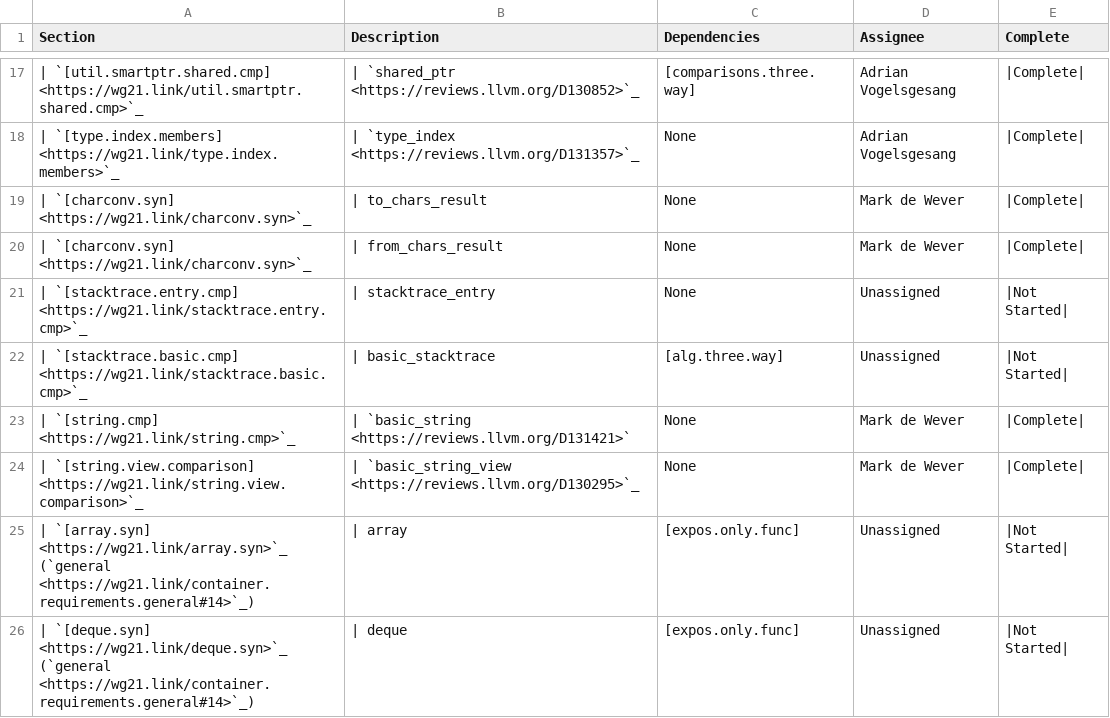
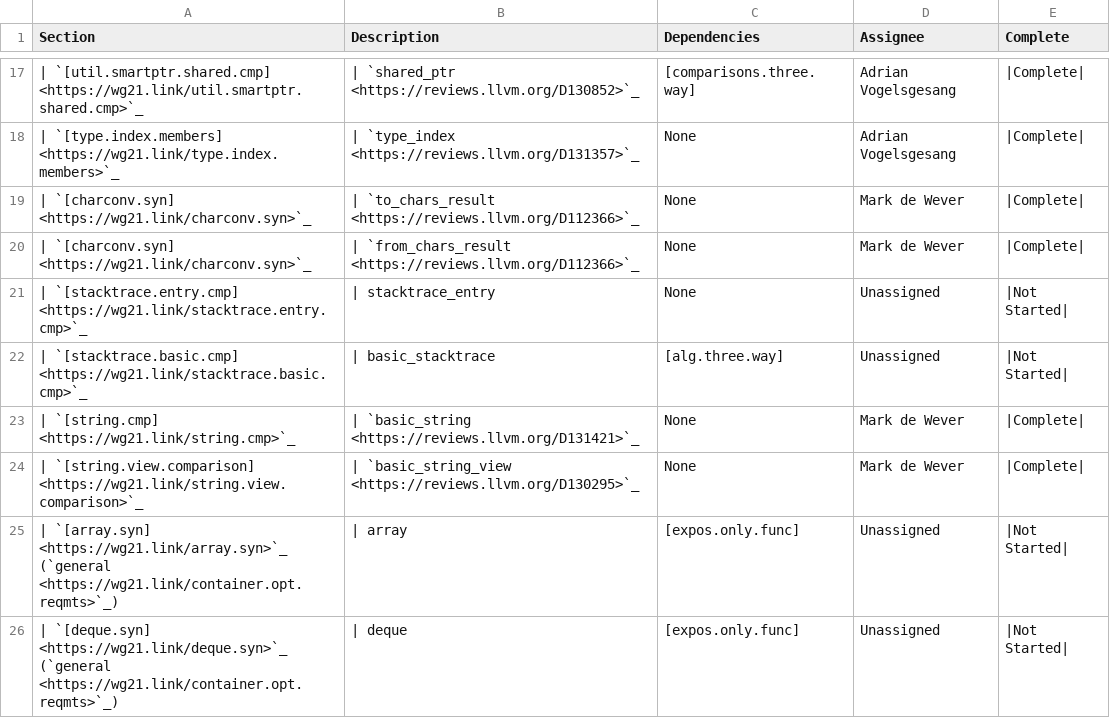
Before and after one commit to open-vela/nuttx_libs_libxx_libcxx, a CSV file: docs/Status/SpaceshipProjects.csv, drawn as a sheet; only a part is shown, gaps mark what is left out; the diff covers the shown part only.

Commit message:
[libcxx][spaceship][doc] Repair links and clean up spaceship progress doc
Previously the specification was in a table in paragraph 14 of [container.requirements.general] but it has since been given its own sub section header, 24.2.2.4 [container.opt.reqmts].

This happened in https://github.com/cplusplus/draft/commit/93ff092d1cd2b335f372b9546365b3d495caf2d8

This update also includes misc. other cleanups of the spaceship projects sheet.

Reviewed By: Mordante, avogelsgesang, #libc

Differential Revision: https://reviews.llvm.org/D131928

```diff
--- a/docs/Status/SpaceshipProjects.csv
+++ b/docs/Status/SpaceshipProjects.csv
@@ -31,9 +31,9 @@ Section,Description,Dependencies,Assignee,Complete
 | `[type.index.members] <https://wg21.link/type.index.members>`_,| `type_index <https://reviews.llvm.org/D131357>`_,None,Adrian Vogelsgesang,|Complete|
-| `[charconv.syn] <https://wg21.link/charconv.syn>`_,| to_chars_result,None,Mark de Wever,|Complete|
-| `[charconv.syn] <https://wg21.link/charconv.syn>`_,| from_chars_result,None,Mark de Wever,|Complete|
+| `[charconv.syn] <https://wg21.link/charconv.syn>`_,| `to_chars_result <https://reviews.llvm.org/D112366>`_,None,Mark de Wever,|Complete|
+| `[charconv.syn] <https://wg21.link/charconv.syn>`_,| `from_chars_result <https://reviews.llvm.org/D112366>`_,None,Mark de Wever,|Complete|
 | `[stacktrace.entry.cmp] <https://wg21.link/stacktrace.entry.cmp>`_,| stacktrace_entry,None,Unassigned,|Not Started|
 | `[stacktrace.basic.cmp] <https://wg21.link/stacktrace.basic.cmp>`_,| basic_stacktrace,[alg.three.way],Unassigned,|Not Started|
-| `[string.cmp] <https://wg21.link/string.cmp>`_,| `basic_string <https://reviews.llvm.org/D131421>`,None,Mark de Wever,|Complete|
+| `[string.cmp] <https://wg21.link/string.cmp>`_,| `basic_string <https://reviews.llvm.org/D131421>`_,None,Mark de Wever,|Complete|
 | `[string.view.comparison] <https://wg21.link/string.view.comparison>`_,| `basic_string_view <https://reviews.llvm.org/D130295>`_,None,Mark de Wever,|Complete|
-| `[array.syn] <https://wg21.link/array.syn>`_ (`general <https://wg21.link/container.requirements.general#14>`_),| array,[expos.only.func],Unassigned,|Not Started|
-| `[deque.syn] <https://wg21.link/deque.syn>`_ (`general <https://wg21.link/container.requirements.general#14>`_),| deque,[expos.only.func],Unassigned,|Not Started|
+| `[array.syn] <https://wg21.link/array.syn>`_ (`general <https://wg21.link/container.opt.reqmts>`_),| array,[expos.only.func],Unassigned,|Not Started|
+| `[deque.syn] <https://wg21.link/deque.syn>`_ (`general <https://wg21.link/container.opt.reqmts>`_),| deque,[expos.only.func],Unassigned,|Not Started|
```
Also changed, not shown: 8 edited cells elsewhere in this file.
